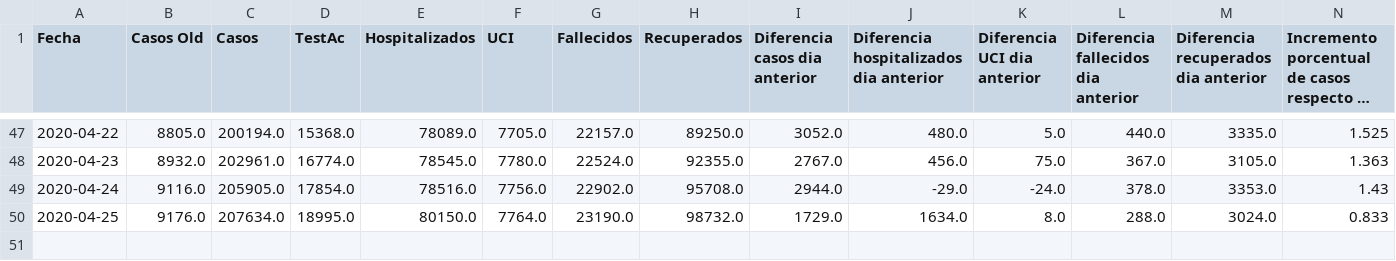
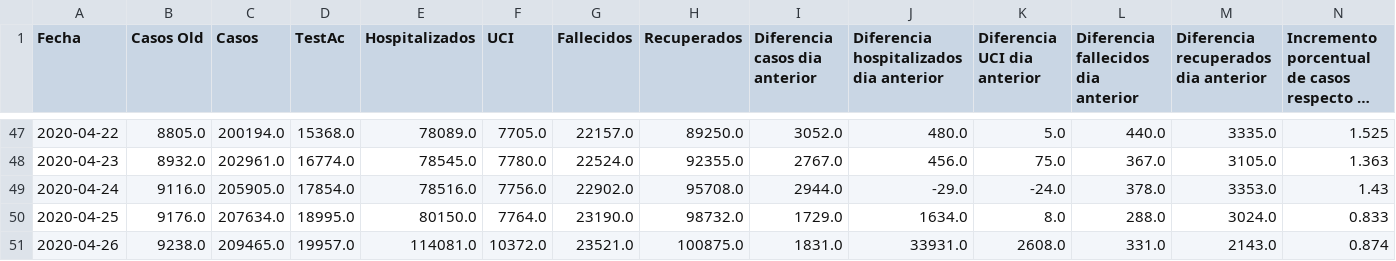
Before and after one commit to guille-arguello/covid19_spain, a CSV file: resources/data_es_historical_series.csv, drawn as a sheet; only a part is shown, gaps mark what is left out; long unchanged cells end in …; rows hold the shown columns only; the diff names each change by its address in the sheet, - before the commit and + after, or states it on an @@ line.

```diff
--- a/resources/data_es_historical_series.csv
+++ b/resources/data_es_historical_series.csv
+row 51: 2020-04-26 | 9238.0 | 209465.0 | 19957.0 | 114081.0 | 10372.0 | 23521.0 | 100875.0 | 1831.0 | 33931.0 | 2608.0 | 331.0 | 2143.0 | 0.874
```
Also changed, not shown: resources/data_catalunya.csv, 13 other files.
